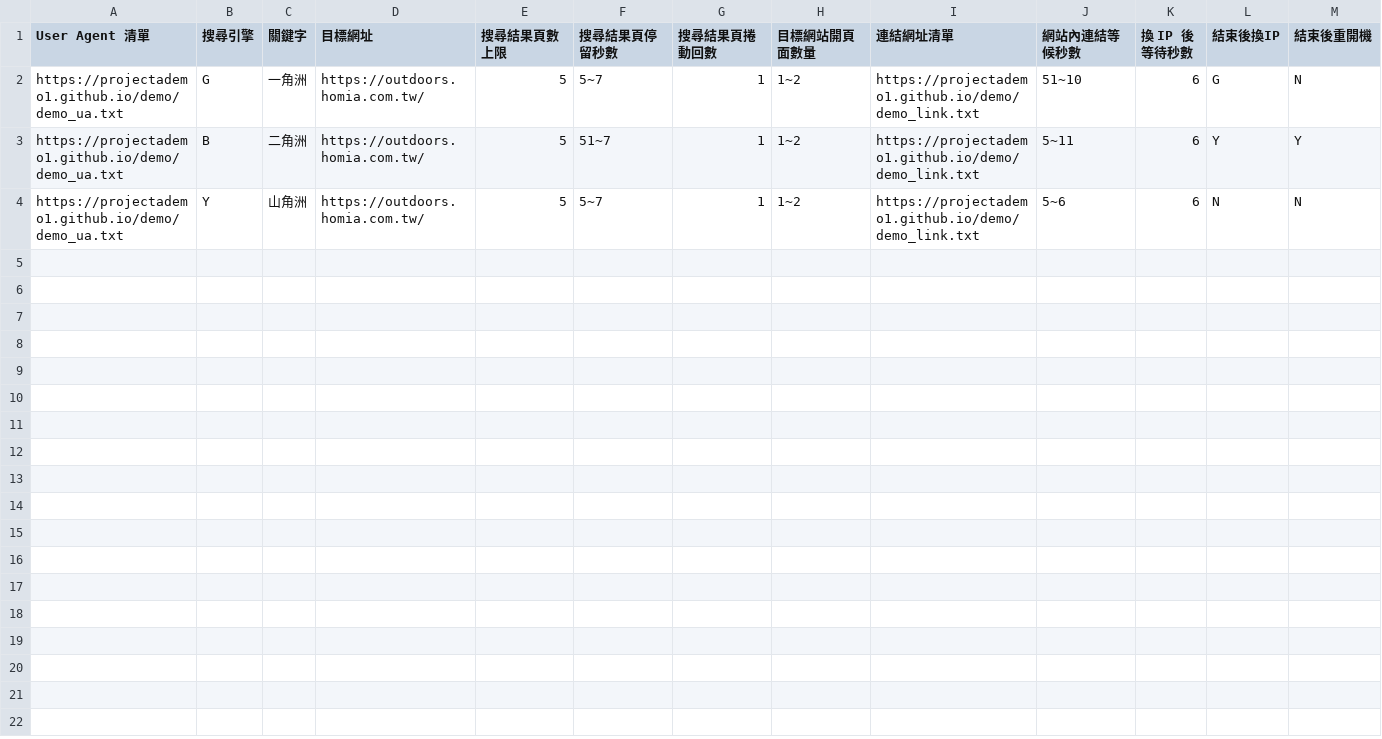
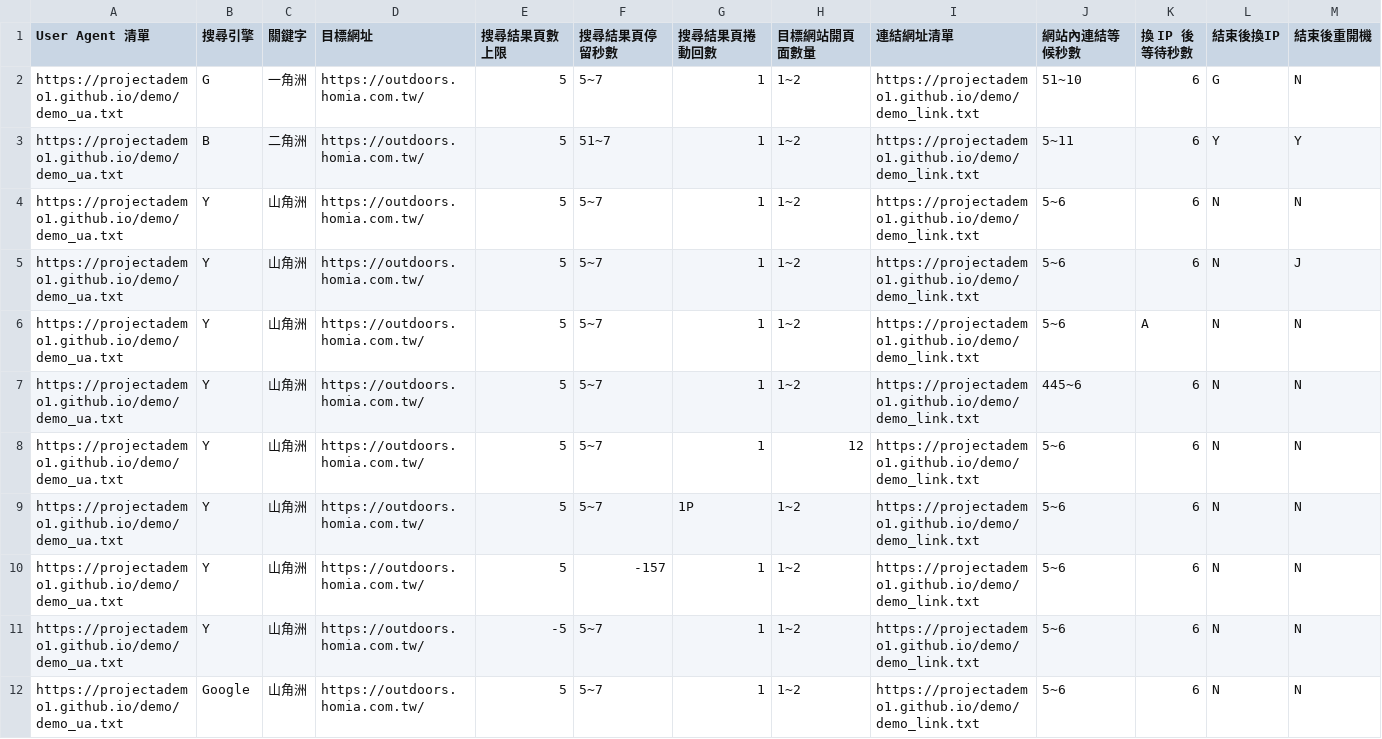
Before and after one commit to projectademo1/demo, a CSV file: demo.csv, drawn as a sheet.

Commit message:
Update demo.csv

```diff
--- a/demo.csv
+++ b/demo.csv
@@ -4 +4,9 @@ https://projectademo1.github.io/demo/demo_ua.txt,B,二角洲,https://outdoors.ho
 https://projectademo1.github.io/demo/demo_ua.txt,Y,山角洲,https://outdoors.homia.com.tw/,5,5~7,1,1~2,https://projectademo1.github.io/demo/demo_link.txt,5~6,6,N,N
+https://projectademo1.github.io/demo/demo_ua.txt,Y,山角洲,https://outdoors.homia.com.tw/,5,5~7,1,1~2,https://projectademo1.github.io/demo/demo_link.txt,5~6,6,N,J
+https://projectademo1.github.io/demo/demo_ua.txt,Y,山角洲,https://outdoors.homia.com.tw/,5,5~7,1,1~2,https://projectademo1.github.io/demo/demo_link.txt,5~6,A,N,N
+https://projectademo1.github.io/demo/demo_ua.txt,Y,山角洲,https://outdoors.homia.com.tw/,5,5~7,1,1~2,https://projectademo1.github.io/demo/demo_link.txt,445~6,6,N,N
+https://projectademo1.github.io/demo/demo_ua.txt,Y,山角洲,https://outdoors.homia.com.tw/,5,5~7,1,12,https://projectademo1.github.io/demo/demo_link.txt,5~6,6,N,N
+https://projectademo1.github.io/demo/demo_ua.txt,Y,山角洲,https://outdoors.homia.com.tw/,5,5~7,1P,1~2,https://projectademo1.github.io/demo/demo_link.txt,5~6,6,N,N
+https://projectademo1.github.io/demo/demo_ua.txt,Y,山角洲,https://outdoors.homia.com.tw/,5,-157,1,1~2,https://projectademo1.github.io/demo/demo_link.txt,5~6,6,N,N
+https://projectademo1.github.io/demo/demo_ua.txt,Y,山角洲,https://outdoors.homia.com.tw/,-5,5~7,1,1~2,https://projectademo1.github.io/demo/demo_link.txt,5~6,6,N,N
+https://projectademo1.github.io/demo/demo_ua.txt,Google,山角洲,https://outdoors.homia.com.tw/,5,5~7,1,1~2,https://projectademo1.github.io/demo/demo_link.txt,5~6,6,N,N
```
